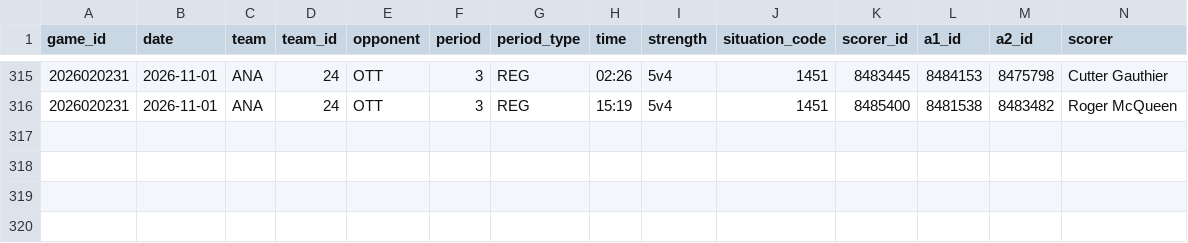
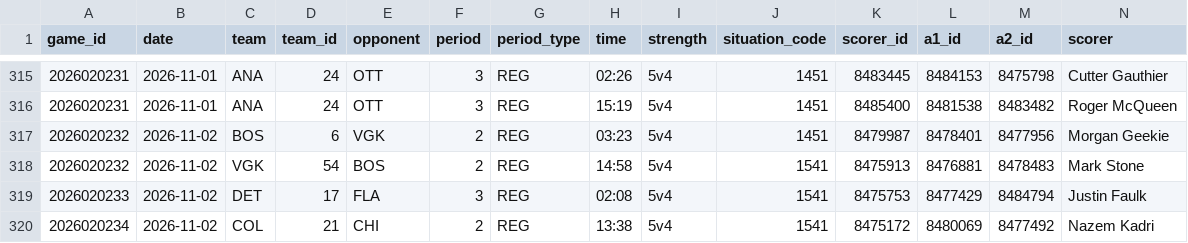
Before and after one commit to twothreecc/nhl-pp-combos, a CSV file: data/pp_goals.csv, drawn as a sheet; only a part is shown, gaps mark what is left out; rows hold the shown columns only; the diff names each change by its address in the sheet, - before the commit and + after, or states it on an @@ line.

```diff
--- a/data/pp_goals.csv
+++ b/data/pp_goals.csv
+row 317: 2026020232 | 2026-11-02 | BOS | 6 | VGK | 2 | REG | 03:23 | 5v4 | 1451 | 8479987 | 8478401 | 8477956 | Morgan Geekie
+row 318: 2026020232 | 2026-11-02 | VGK | 54 | BOS | 2 | REG | 14:58 | 5v4 | 1541 | 8475913 | 8476881 | 8478483 | Mark Stone
+row 319: 2026020233 | 2026-11-02 | DET | 17 | FLA | 3 | REG | 02:08 | 5v4 | 1541 | 8475753 | 8477429 | 8484794 | Justin Faulk
+row 320: 2026020234 | 2026-11-02 | COL | 21 | CHI | 2 | REG | 13:38 | 5v4 | 1541 | 8475172 | 8480069 | 8477492 | Nazem Kadri
```
Also changed, not shown: data/goalie_games.csv, data/goals.csv, 15 other files.
